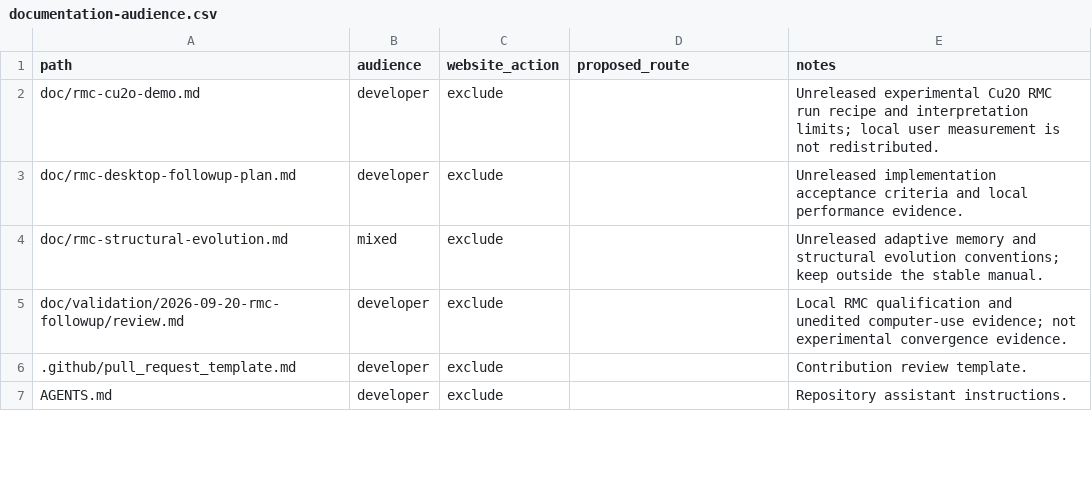
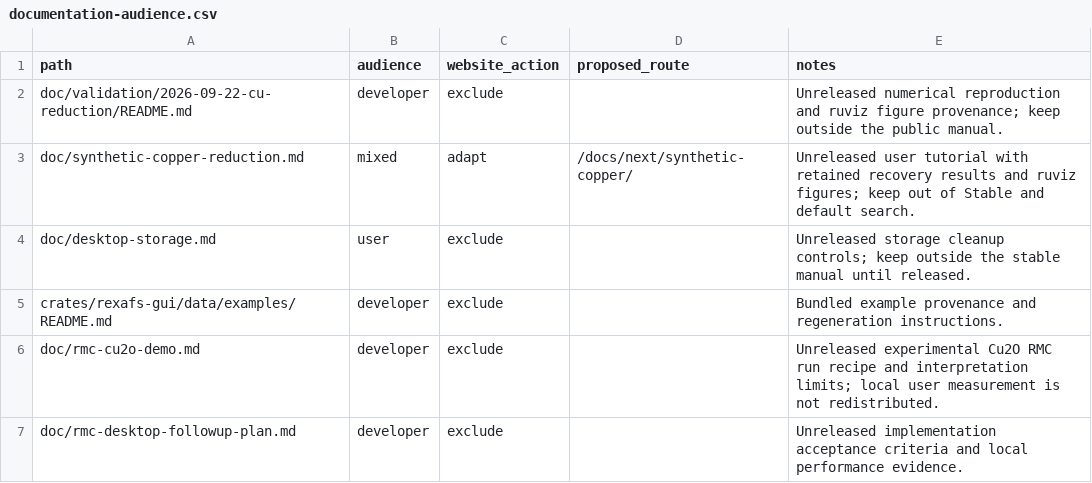
Before and after one commit to Ameyanagi/rexafs, a CSV file: doc/documentation-audience.csv, drawn as a sheet; only a part is shown; the shorter side is filled out with more unchanged rows.

Commit message:
Add synthetic copper tutorial and desktop storage cleanup

```diff
--- a/doc/documentation-audience.csv
+++ b/doc/documentation-audience.csv
@@ -1,2 +1,6 @@
 path,audience,website_action,proposed_route,notes
+doc/validation/2026-09-22-cu-reduction/README.md,developer,exclude,,Unreleased numerical reproduction and ruviz figure provenance; keep outside the public manual.
+doc/synthetic-copper-reduction.md,mixed,adapt,/docs/next/synthetic-copper/,Unreleased user tutorial with retained recovery results and ruviz figures; keep out of Stable and default search.
+doc/desktop-storage.md,user,exclude,,Unreleased storage cleanup controls; keep outside the stable manual until released.
+crates/rexafs-gui/data/examples/README.md,developer,exclude,,Bundled example provenance and regeneration instructions.
 doc/rmc-cu2o-demo.md,developer,exclude,,Unreleased experimental Cu2O RMC run recipe and interpretation limits; local user measurement is not redistributed.
```
Also changed, not shown: 43 other files.
